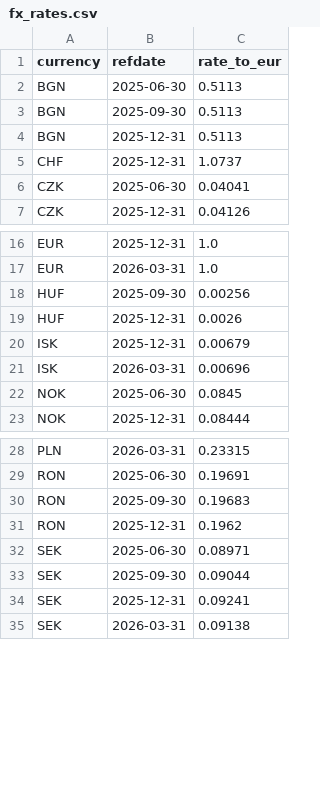
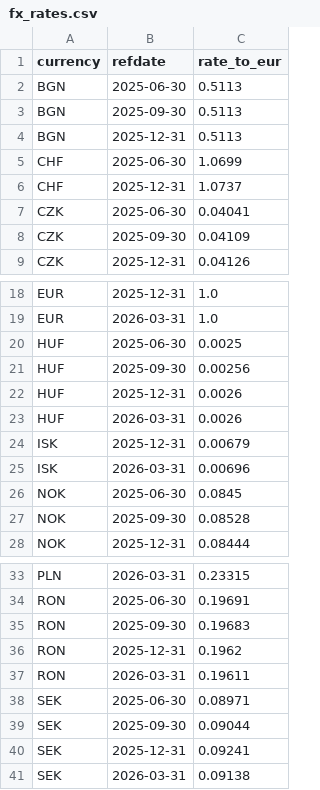
Before and after one commit to Tobias-Run/P3DH, a CSV file: processed/fx_rates.csv, drawn as a sheet; only a part is shown, gaps mark what is left out.

```diff
--- a/processed/fx_rates.csv
+++ b/processed/fx_rates.csv
@@ -4,4 +4,6 @@ BGN,2025-09-30,0.5113
 BGN,2025-12-31,0.5113
+CHF,2025-06-30,1.0699
 CHF,2025-12-31,1.0737
 CZK,2025-06-30,0.04041
+CZK,2025-09-30,0.04109
 CZK,2025-12-31,0.04126
@@ -17,4 +19,6 @@ EUR,2025-12-31,1.0
 EUR,2026-03-31,1.0
+HUF,2025-06-30,0.0025
 HUF,2025-09-30,0.00256
 HUF,2025-12-31,0.0026
+HUF,2026-03-31,0.0026
 ISK,2025-12-31,0.00679
@@ -22,2 +26,3 @@ ISK,2026-03-31,0.00696
 NOK,2025-06-30,0.0845
+NOK,2025-09-30,0.08528
 NOK,2025-12-31,0.08444
@@ -31,2 +36,3 @@ RON,2025-09-30,0.19683
 RON,2025-12-31,0.1962
+RON,2026-03-31,0.19611
 SEK,2025-06-30,0.08971
```
Also changed, not shown: 5 other files.
